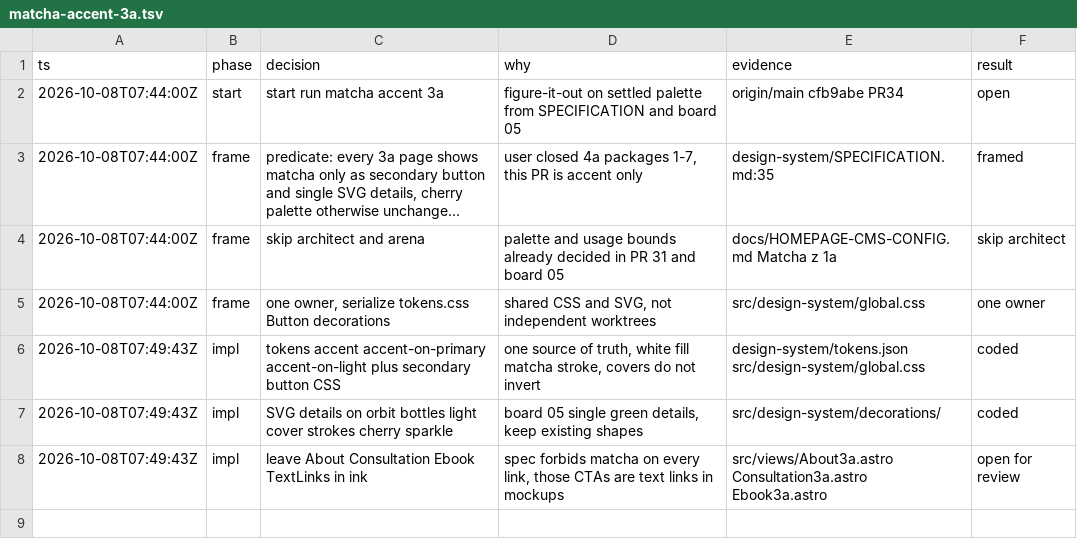
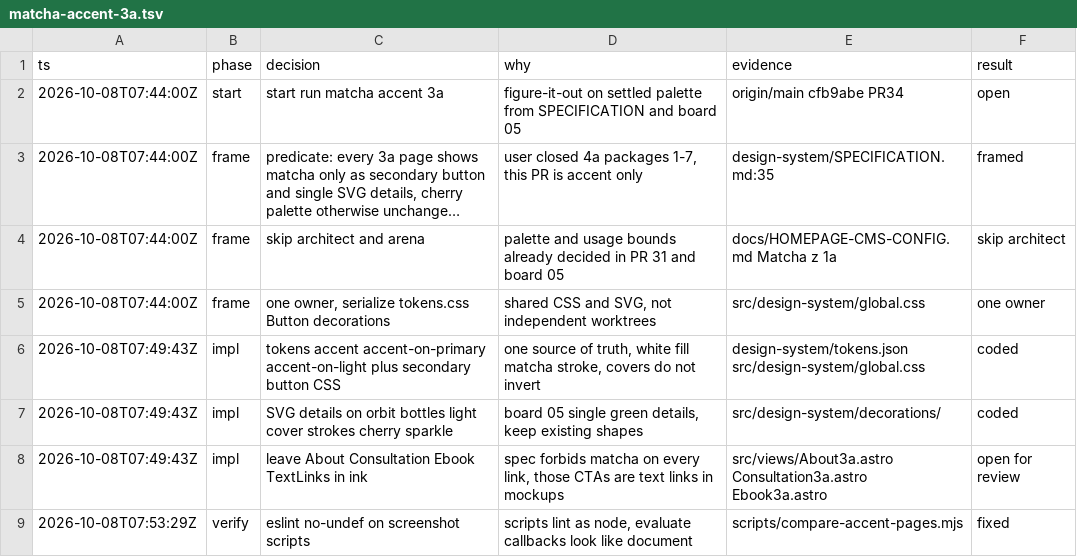
Before and after one commit to zawlodzki/nowa-strona-ola, a TSV file: .audit/matcha-accent-3a.tsv, drawn as a sheet; long unchanged cells end in …; the diff names each change by its address in the sheet, - before the commit and + after, or states it on an @@ line.

Commit message:
fix(design): lint screenshot compare scripts as Node
Evaluate callbacks used document without a browser global. Point them
at globalThis and allow URL in scripts.

Co-authored-by: Grzegorz Zawłodzki <grzesiek@zawlodzki.pl>

```diff
--- a/.audit/matcha-accent-3a.tsv
+++ b/.audit/matcha-accent-3a.tsv
+row 9: 2026-10-08T07:53:29Z | verify | eslint no-undef on screenshot scripts | scripts lint as node, evaluate callbacks look like document | scripts/compare-accent-pages.mjs | fixed
```
Also changed, not shown: 3 other files.
